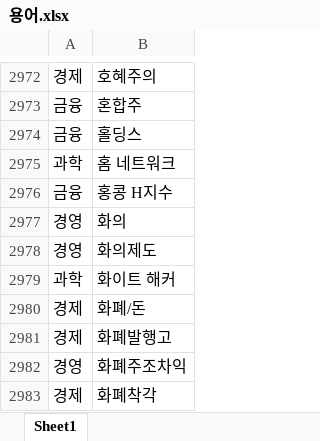
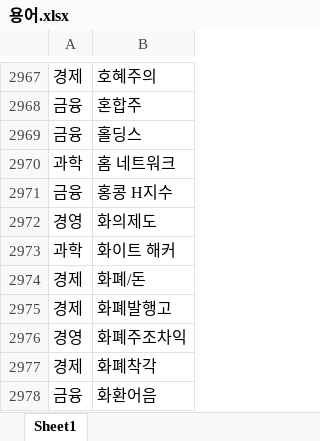
Before and after one commit to SKT-Phoenix/Phoenix, an Excel workbook: issuedot-server/static/용어.xlsx, sheet Sheet1, drawn as a sheet; only a part is shown, gaps mark what is left out; the shorter side is filled out with more unchanged rows; values as stored, in another font and other column widths than the file's, no borders; the diff covers the shown part only; the diff names each change by its address in the sheet, - before the commit and + after, or states it on an @@ line.

```diff
--- a/issuedot-server/static/용어.xlsx (sheet Sheet1)
+++ b/issuedot-server/static/용어.xlsx (sheet Sheet1)
-row 2977: 경영 | 화의
```
Also changed, not shown: 5 removed rows elsewhere in this sheet, 25 other files.
